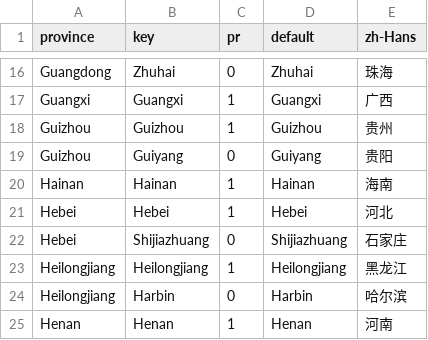
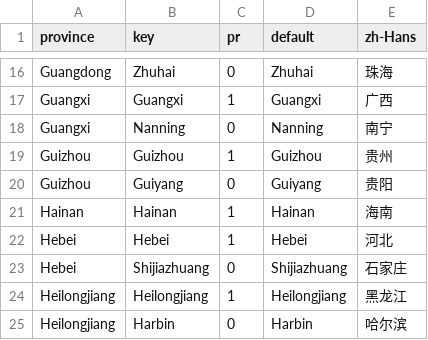
Before and after one commit to swingdance/regions, a CSV file: city/cn.csv, drawn as a sheet; only a part is shown, gaps mark what is left out; the shorter side is filled out with more unchanged rows.

Commit message:
city/cn.csv: Add Nanning

```diff
--- a/city/cn.csv
+++ b/city/cn.csv
@@ -17,2 +17,3 @@ Guangdong,Zhuhai,0,Zhuhai,珠海
 Guangxi,Guangxi,1,Guangxi,广西
+Guangxi,Nanning,0,Nanning,南宁
 Guizhou,Guizhou,1,Guizhou,贵州
```
